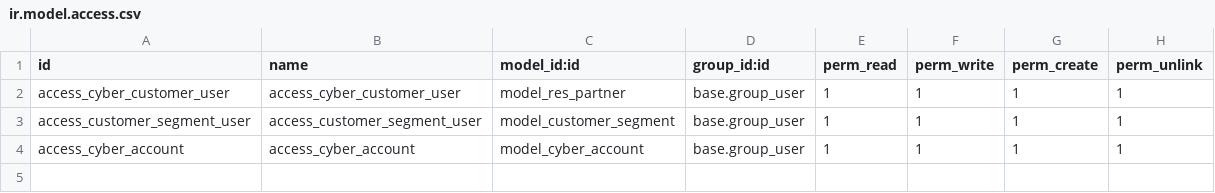
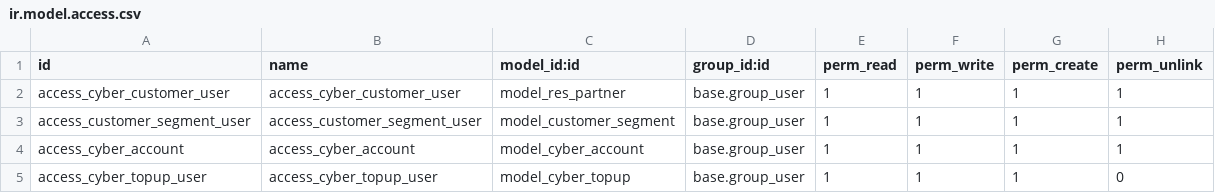
Before and after one commit to minhduc17122004/Cyber_odoo18, a CSV file: addons/cyber_customers/security/ir.model.access.csv, drawn as a sheet; the diff names each change by its address in the sheet, - before the commit and + after, or states it on an @@ line.

Commit message:
topup into customers

```diff
--- a/addons/cyber_customers/security/ir.model.access.csv
+++ b/addons/cyber_customers/security/ir.model.access.csv
+row 5: access_cyber_topup_user | access_cyber_topup_user | model_cyber_topup | base.group_user | 1 | 1 | 1 | 0
```
Also changed, not shown: 11 other files.
